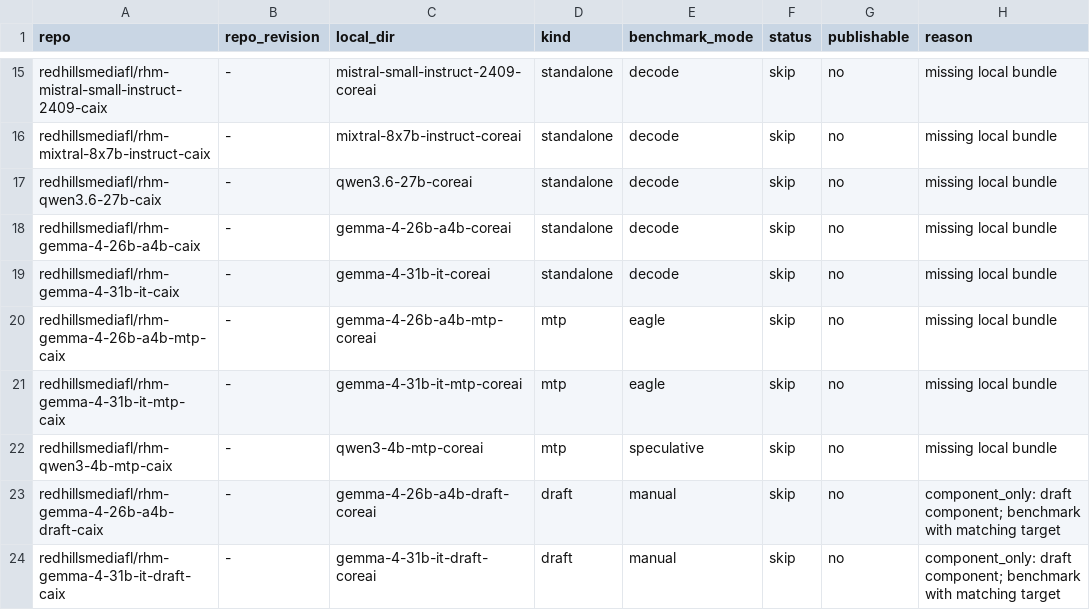
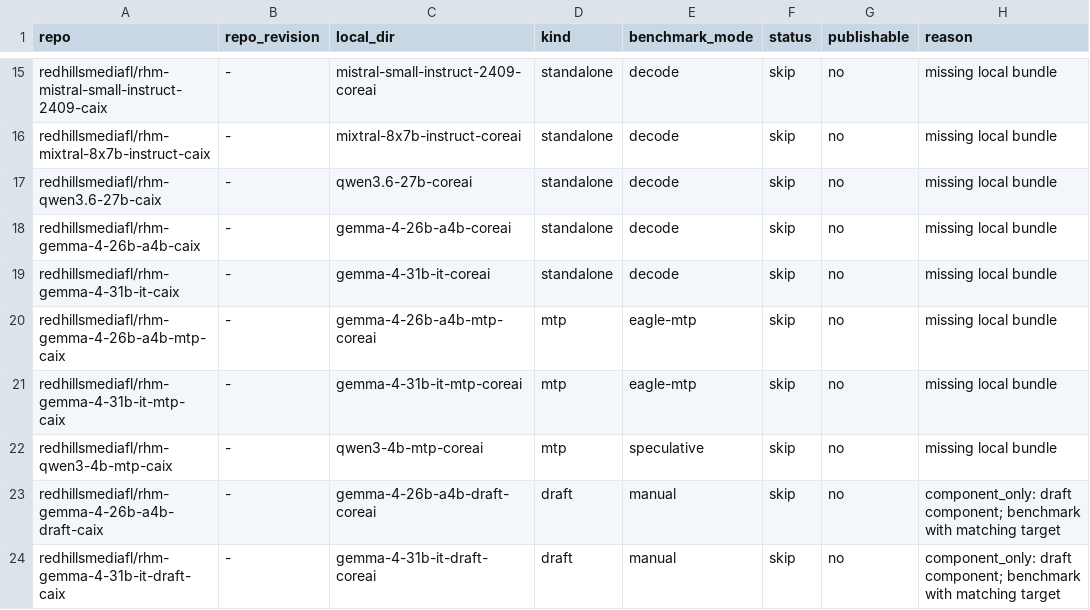
Before and after one commit to RedHillsMediaFL/caix, a TSV file: benchmarks/raw/20260628-214405-suite/report.tsv, drawn as a sheet; only a part is shown, gaps mark what is left out; the diff names each change by its address in the sheet, - before the commit and + after, or states it on an @@ line.

```diff
--- a/benchmarks/raw/20260628-214405-suite/report.tsv
+++ b/benchmarks/raw/20260628-214405-suite/report.tsv
-E20:E21 (benchmark_mode): eagle
+E20:E21 (benchmark_mode): eagle-mtp
```
Also changed, not shown: benchmarks/MANIFEST.tsv, 20 other files.
